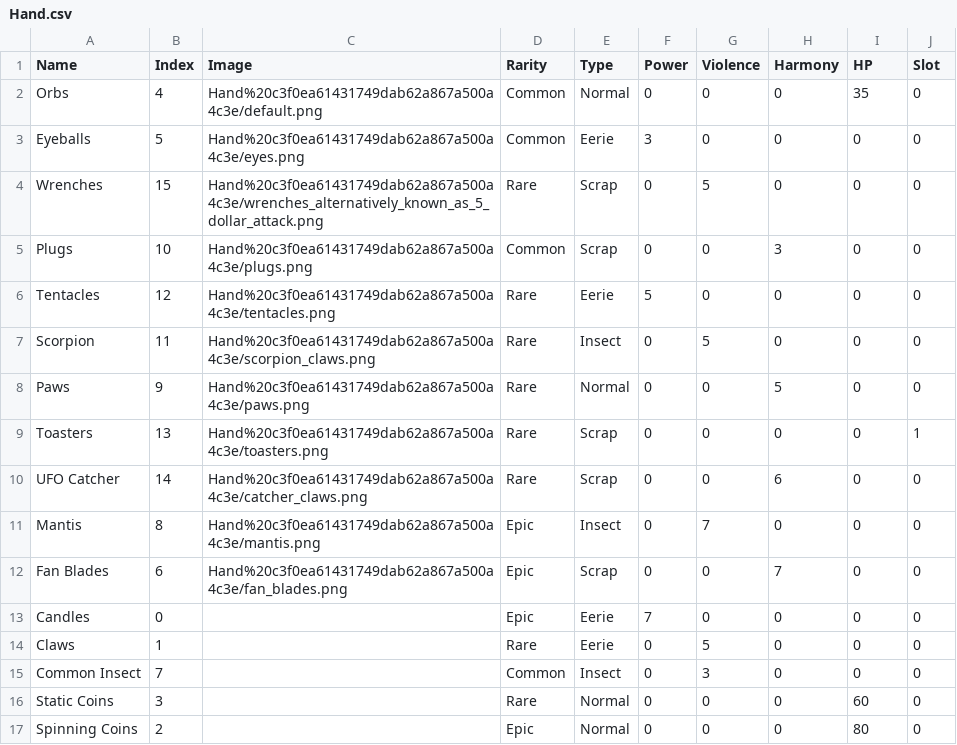
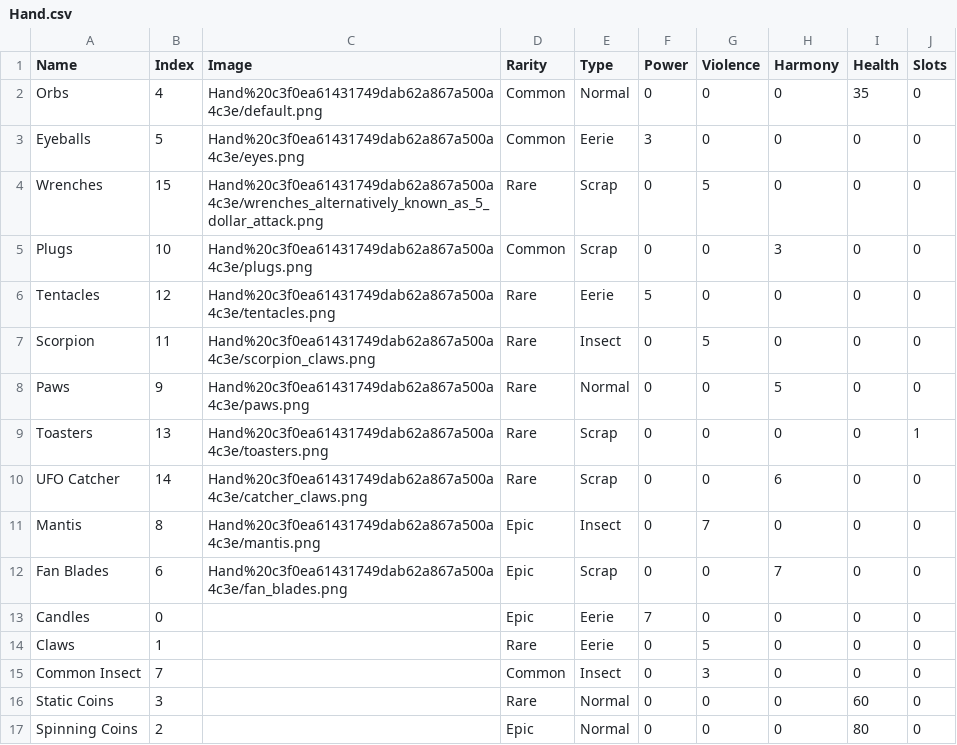
Before and after one commit to Asphodel-OS/kamigotchi, a CSV file: packages/client/src/public/world-elements/kami-traits/Hand.csv, drawn as a sheet.

Commit message:
feat: updated trait shape, adding stats logic

```diff
--- a/packages/client/src/public/world-elements/kami-traits/Hand.csv
+++ b/packages/client/src/public/world-elements/kami-traits/Hand.csv
@@ -1,2 +1,2 @@
-Name,Index,Image,Rarity,Type,Power,Violence,Harmony,HP,Slot
+Name,Index,Image,Rarity,Type,Power,Violence,Harmony,Health,Slots
 Orbs,4,Hand%20c3f0ea61431749dab62a867a500a4c3e/default.png,Common,Normal,0,0,0,35,0
```
Also changed, not shown: packages/client/src/public/world-elements/kami-traits/Body.csv, packages/client/src/public/world-elements/kami-traits/Face.csv, 47 other files.
